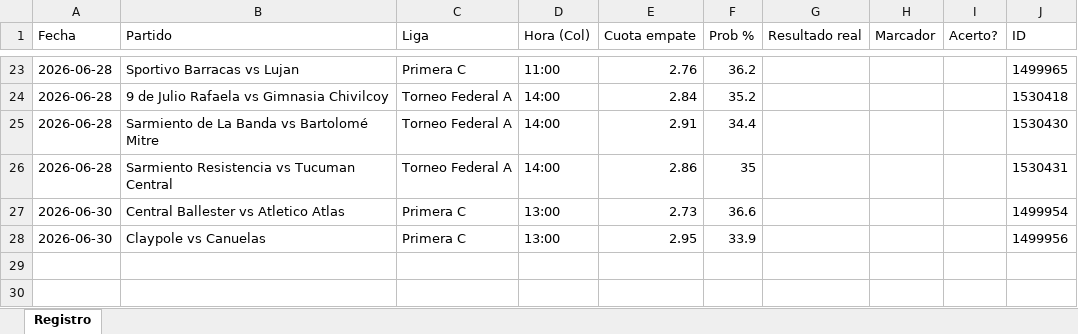
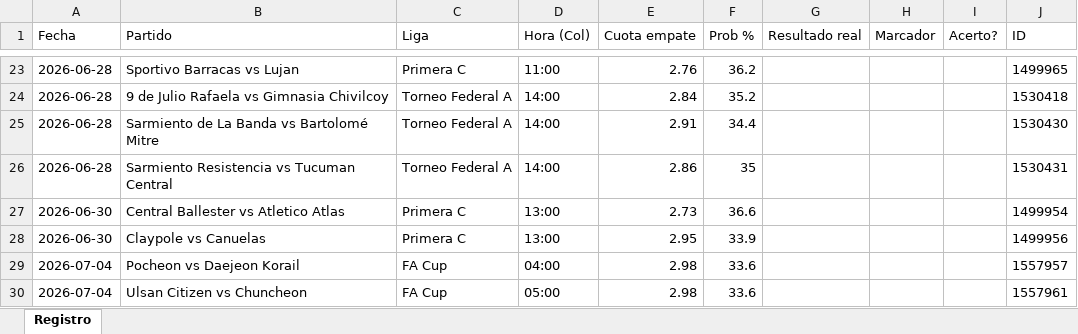
Before and after one commit to locus3000-cmyk/bot-empates, an Excel workbook: registro_empates.xlsx, sheet Registro, drawn as a sheet; only a part is shown, gaps mark what is left out; values as stored, in another font and other column widths than the file's, no borders; the diff names each change by its address in the sheet, - before the commit and + after, or states it on an @@ line.

Commit message:
Actualizar agenda y registro

```diff
--- a/registro_empates.xlsx (sheet Registro)
+++ b/registro_empates.xlsx (sheet Registro)
+row 29: 2026-07-04 | Pocheon vs Daejeon Korail | FA Cup | 04:00 | 2.98 | 33.6 |  |  |  | 1557957
+row 30: 2026-07-04 | Ulsan Citizen vs Chuncheon | FA Cup | 05:00 | 2.98 | 33.6 |  |  |  | 1557961
```
Also changed, not shown: 1 other file.
